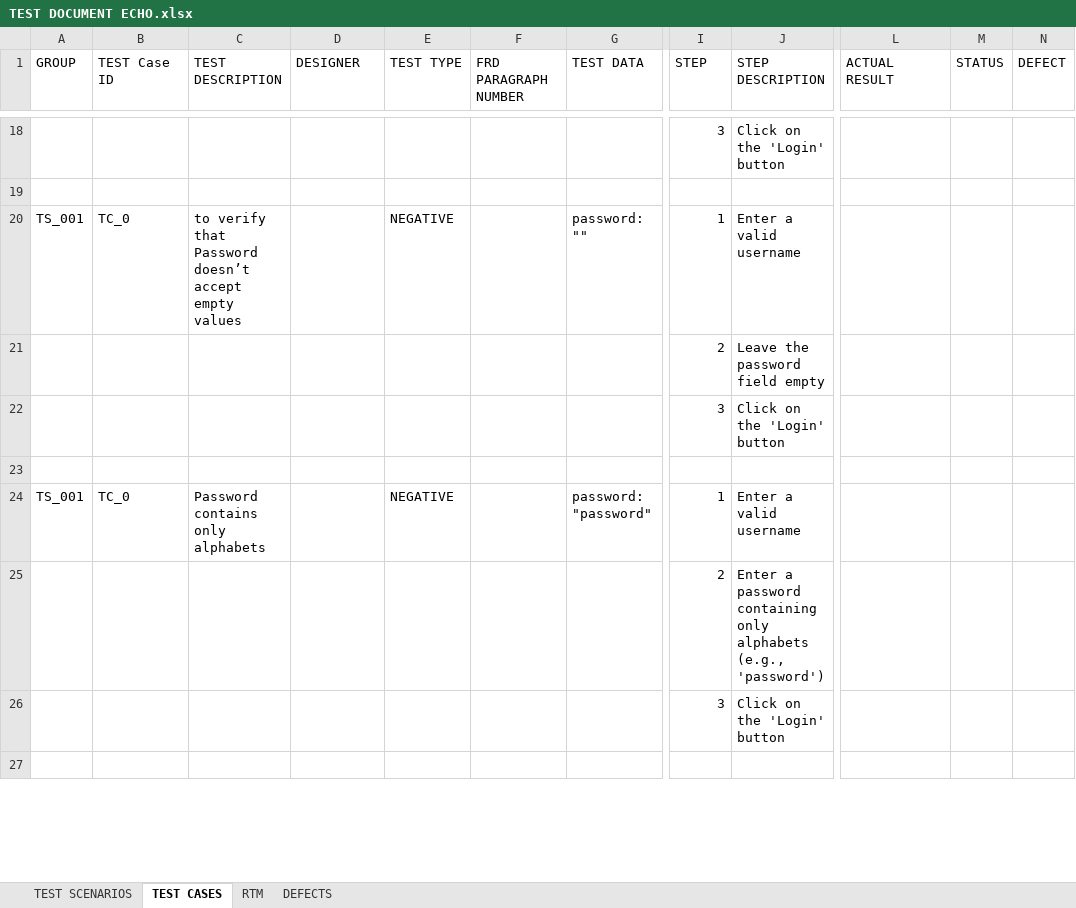
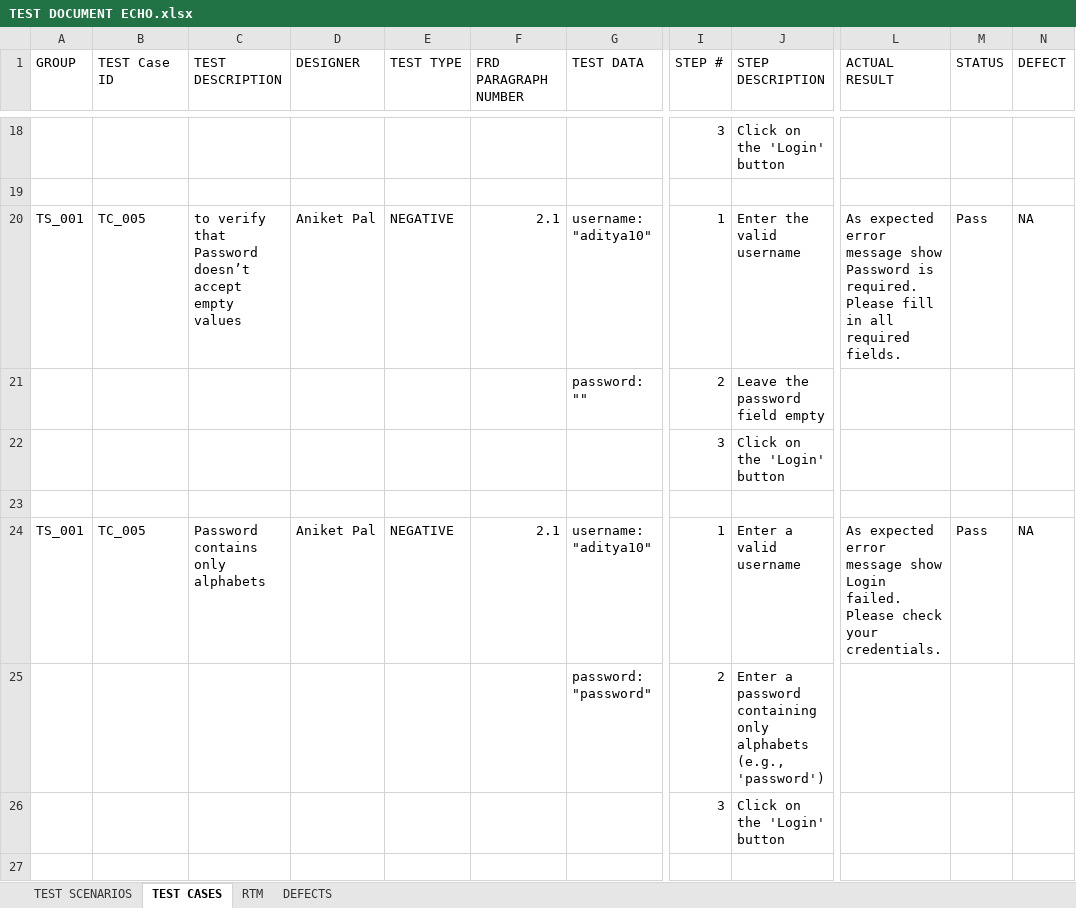
Before and after one commit to Hyperstrom/document, an Excel workbook: TEST DOCUMENT ECHO.xlsx, sheet TEST CASES, drawn as a sheet; only a part is shown, gaps mark what is left out; values as stored, in another font and other column widths than the file's, no cell formats; ↵ is a line break in a cell; the diff covers the shown part only; the diff names each change by its address in the sheet, - before the commit and + after, or states it on an @@ line.

Commit message:
Update TEST DOCUMENT ECHO.xlsx with new data

```diff
--- a/TEST DOCUMENT ECHO.xlsx (sheet TEST CASES)
+++ b/TEST DOCUMENT ECHO.xlsx (sheet TEST CASES)
-I1: STEP
+I1: STEP #
-B20 (TEST Case ID): TC_0
+B20 (TEST Case ID): TC_005
-D20 (DESIGNER): (empty)
+D20 (DESIGNER): Aniket Pal
-F20 (FRD PARAGRAPH NUMBER): (empty)
+F20 (FRD PARAGRAPH NUMBER): 2.1
-G20 (TEST DATA): password: ""
+G20 (TEST DATA): username: "aditya10"
-J20 (STEP DESCRIPTION): Enter a valid username
+J20 (STEP DESCRIPTION): Enter the valid username
-L20 (ACTUAL RESULT): (empty)
+L20 (ACTUAL RESULT): As expected error message show ↵ Password is required. ↵ Please fill in all required fields.
-M20 (STATUS): (empty)
+M20 (STATUS): Pass
-N20 (DEFECT): (empty)
+N20 (DEFECT): NA
-G21 (TEST DATA): (empty)
+G21 (TEST DATA): password: ""
-B24 (TEST Case ID): TC_0
+B24 (TEST Case ID): TC_005
-D24 (DESIGNER): (empty)
+D24 (DESIGNER): Aniket Pal
-F24 (FRD PARAGRAPH NUMBER): (empty)
+F24 (FRD PARAGRAPH NUMBER): 2.1
-G24 (TEST DATA): password: "password"
+G24 (TEST DATA): username: "aditya10"
-L24 (ACTUAL RESULT): (empty)
+L24 (ACTUAL RESULT): As expected error message show ↵ Login failed. Please check your credentials.
-M24 (STATUS): (empty)
+M24 (STATUS): Pass
-N24 (DEFECT): (empty)
+N24 (DEFECT): NA
-G25 (TEST DATA): (empty)
+G25 (TEST DATA): password: "password"
```
Also changed, not shown: 15 added rows, 15 removed rows, 1 moved row and 320 edited cells elsewhere in this sheet, sheet RTM, sheet DEFECTS, sheet TEST SCENARIOS, cell formats, 7 other files.
